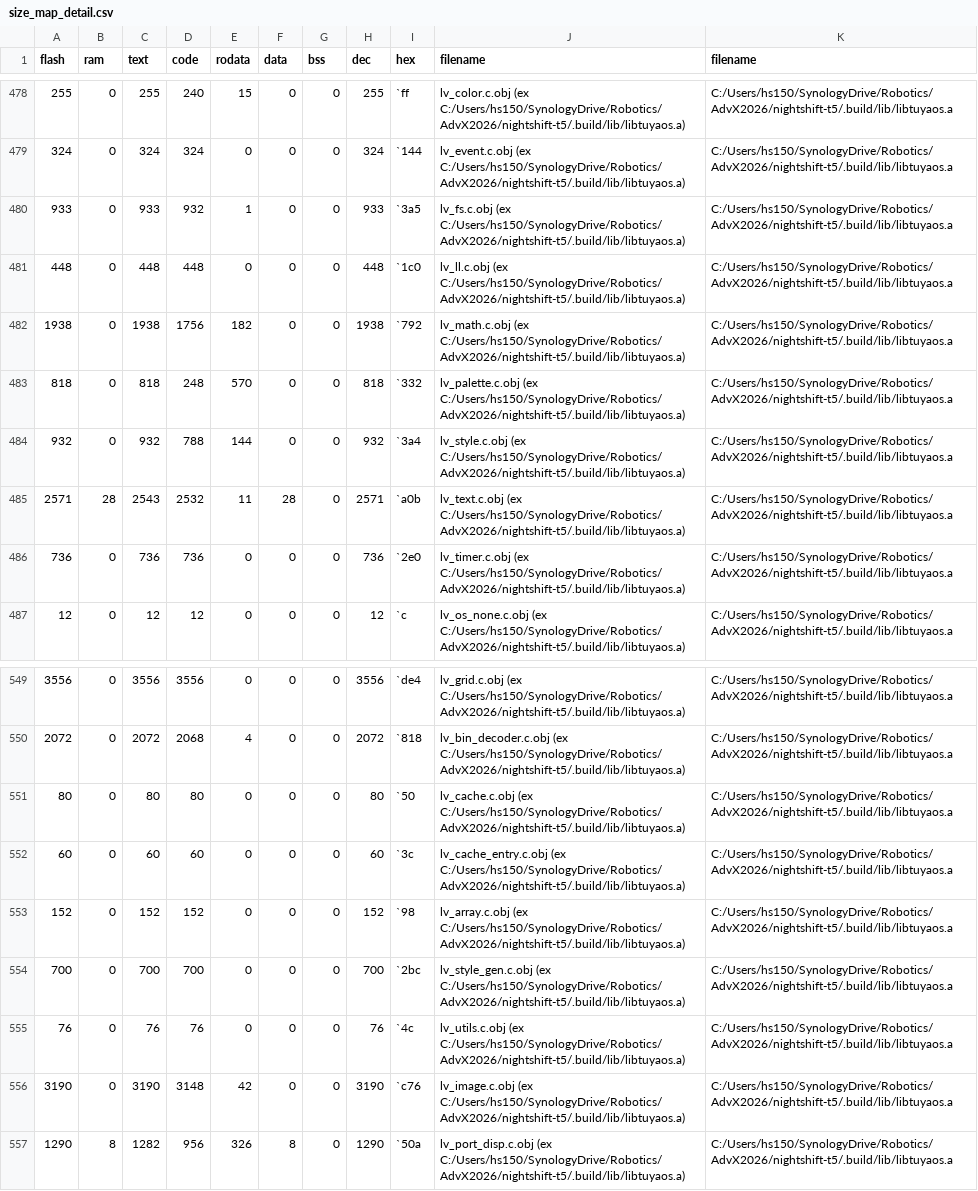
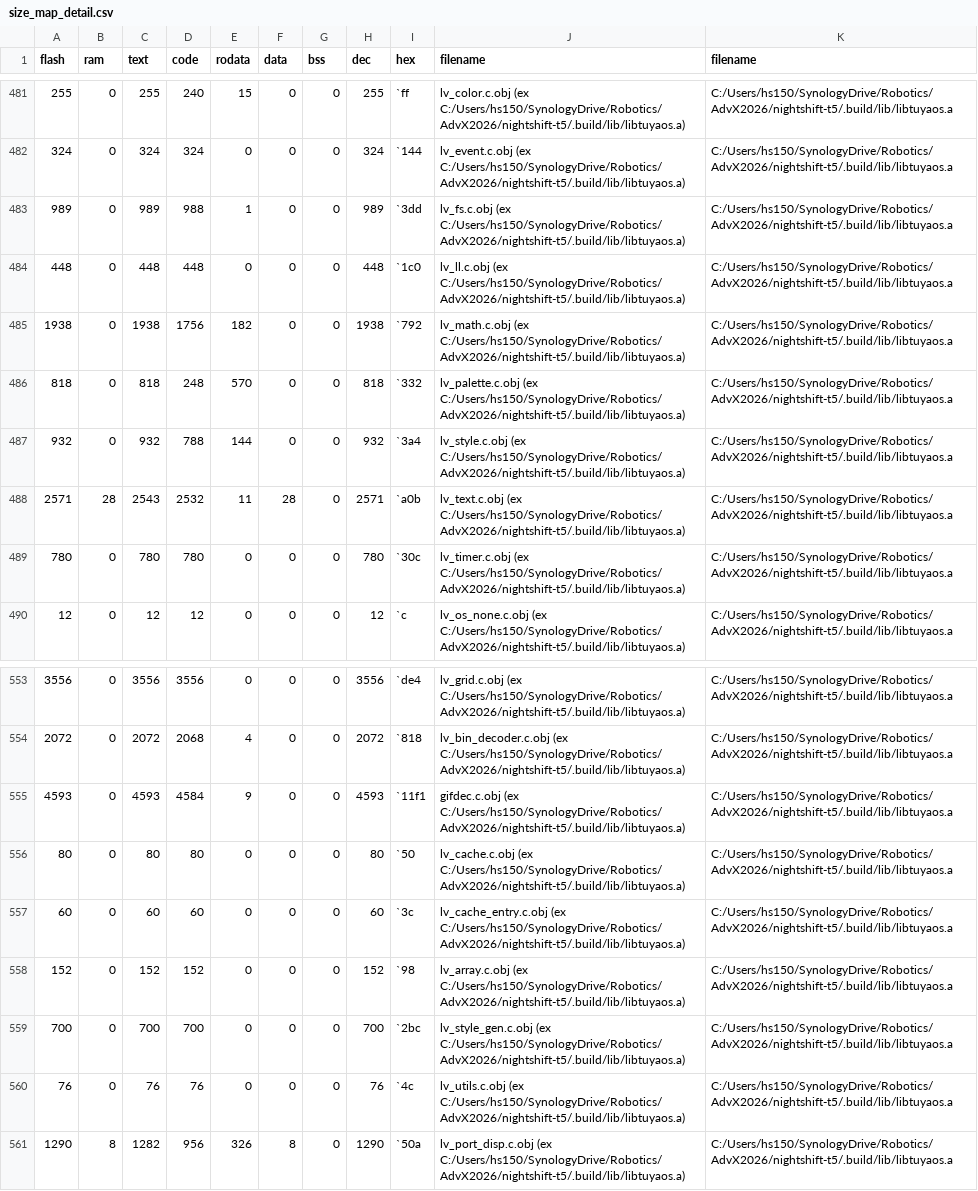
Before and after one commit to hs150521/nightshift-t5, a CSV file: .build/bin/debug/bk7258_ap/size_map_detail.csv, drawn as a sheet; only a part is shown, gaps mark what is left out; the diff covers the shown part only.

```diff
--- a/.build/bin/debug/bk7258_ap/size_map_detail.csv
+++ b/.build/bin/debug/bk7258_ap/size_map_detail.csv
@@ -479,3 +482,3 @@ flash,ram,text,code,rodata,data,bss,dec,hex,filename,filename
 324,0,324,324,0,0,0,324,`144,lv_event.c.obj (ex C:/Users/hs150/SynologyDrive/Robotics/AdvX2026/nightshift-t5/.build/lib/libtuyaos.a),C:/Users/hs150/SynologyDrive/Robotics/AdvX2026/nightshift-t5/.build/lib/libtuyaos.a
-933,0,933,932,1,0,0,933,`3a5,lv_fs.c.obj (ex C:/Users/hs150/SynologyDrive/Robotics/AdvX2026/nightshift-t5/.build/lib/libtuyaos.a),C:/Users/hs150/SynologyDrive/Robotics/AdvX2026/nightshift-t5/.build/lib/libtuyaos.a
+989,0,989,988,1,0,0,989,`3dd,lv_fs.c.obj (ex C:/Users/hs150/SynologyDrive/Robotics/AdvX2026/nightshift-t5/.build/lib/libtuyaos.a),C:/Users/hs150/SynologyDrive/Robotics/AdvX2026/nightshift-t5/.build/lib/libtuyaos.a
 448,0,448,448,0,0,0,448,`1c0,lv_ll.c.obj (ex C:/Users/hs150/SynologyDrive/Robotics/AdvX2026/nightshift-t5/.build/lib/libtuyaos.a),C:/Users/hs150/SynologyDrive/Robotics/AdvX2026/nightshift-t5/.build/lib/libtuyaos.a
@@ -485,3 +488,3 @@ flash,ram,text,code,rodata,data,bss,dec,hex,filename,filename
 2571,28,2543,2532,11,28,0,2571,`a0b,lv_text.c.obj (ex C:/Users/hs150/SynologyDrive/Robotics/AdvX2026/nightshift-t5/.build/lib/libtuyaos.a),C:/Users/hs150/SynologyDrive/Robotics/AdvX2026/nightshift-t5/.build/lib/libtuyaos.a
-736,0,736,736,0,0,0,736,`2e0,lv_timer.c.obj (ex C:/Users/hs150/SynologyDrive/Robotics/AdvX2026/nightshift-t5/.build/lib/libtuyaos.a),C:/Users/hs150/SynologyDrive/Robotics/AdvX2026/nightshift-t5/.build/lib/libtuyaos.a
+780,0,780,780,0,0,0,780,`30c,lv_timer.c.obj (ex C:/Users/hs150/SynologyDrive/Robotics/AdvX2026/nightshift-t5/.build/lib/libtuyaos.a),C:/Users/hs150/SynologyDrive/Robotics/AdvX2026/nightshift-t5/.build/lib/libtuyaos.a
 12,0,12,12,0,0,0,12,`c,lv_os_none.c.obj (ex C:/Users/hs150/SynologyDrive/Robotics/AdvX2026/nightshift-t5/.build/lib/libtuyaos.a),C:/Users/hs150/SynologyDrive/Robotics/AdvX2026/nightshift-t5/.build/lib/libtuyaos.a
@@ -550,2 +554,3 @@ flash,ram,text,code,rodata,data,bss,dec,hex,filename,filename
 2072,0,2072,2068,4,0,0,2072,`818,lv_bin_decoder.c.obj (ex C:/Users/hs150/SynologyDrive/Robotics/AdvX2026/nightshift-t5/.build/lib/libtuyaos.a),C:/Users/hs150/SynologyDrive/Robotics/AdvX2026/nightshift-t5/.build/lib/libtuyaos.a
+4593,0,4593,4584,9,0,0,4593,`11f1,gifdec.c.obj (ex C:/Users/hs150/SynologyDrive/Robotics/AdvX2026/nightshift-t5/.build/lib/libtuyaos.a),C:/Users/hs150/SynologyDrive/Robotics/AdvX2026/nightshift-t5/.build/lib/libtuyaos.a
 80,0,80,80,0,0,0,80,`50,lv_cache.c.obj (ex C:/Users/hs150/SynologyDrive/Robotics/AdvX2026/nightshift-t5/.build/lib/libtuyaos.a),C:/Users/hs150/SynologyDrive/Robotics/AdvX2026/nightshift-t5/.build/lib/libtuyaos.a
@@ -555,3 +560,2 @@ flash,ram,text,code,rodata,data,bss,dec,hex,filename,filename
 76,0,76,76,0,0,0,76,`4c,lv_utils.c.obj (ex C:/Users/hs150/SynologyDrive/Robotics/AdvX2026/nightshift-t5/.build/lib/libtuyaos.a),C:/Users/hs150/SynologyDrive/Robotics/AdvX2026/nightshift-t5/.build/lib/libtuyaos.a
-3190,0,3190,3148,42,0,0,3190,`c76,lv_image.c.obj (ex C:/Users/hs150/SynologyDrive/Robotics/AdvX2026/nightshift-t5/.build/lib/libtuyaos.a),C:/Users/hs150/SynologyDrive/Robotics/AdvX2026/nightshift-t5/.build/lib/libtuyaos.a
 1290,8,1282,956,326,8,0,1290,`50a,lv_port_disp.c.obj (ex C:/Users/hs150/SynologyDrive/Robotics/AdvX2026/nightshift-t5/.build/lib/libtuyaos.a),C:/Users/hs150/SynologyDrive/Robotics/AdvX2026/nightshift-t5/.build/lib/libtuyaos.a
```
Also changed, not shown: 7 added rows, 3 removed rows and 5 edited cells elsewhere in this file, 42 other files.
